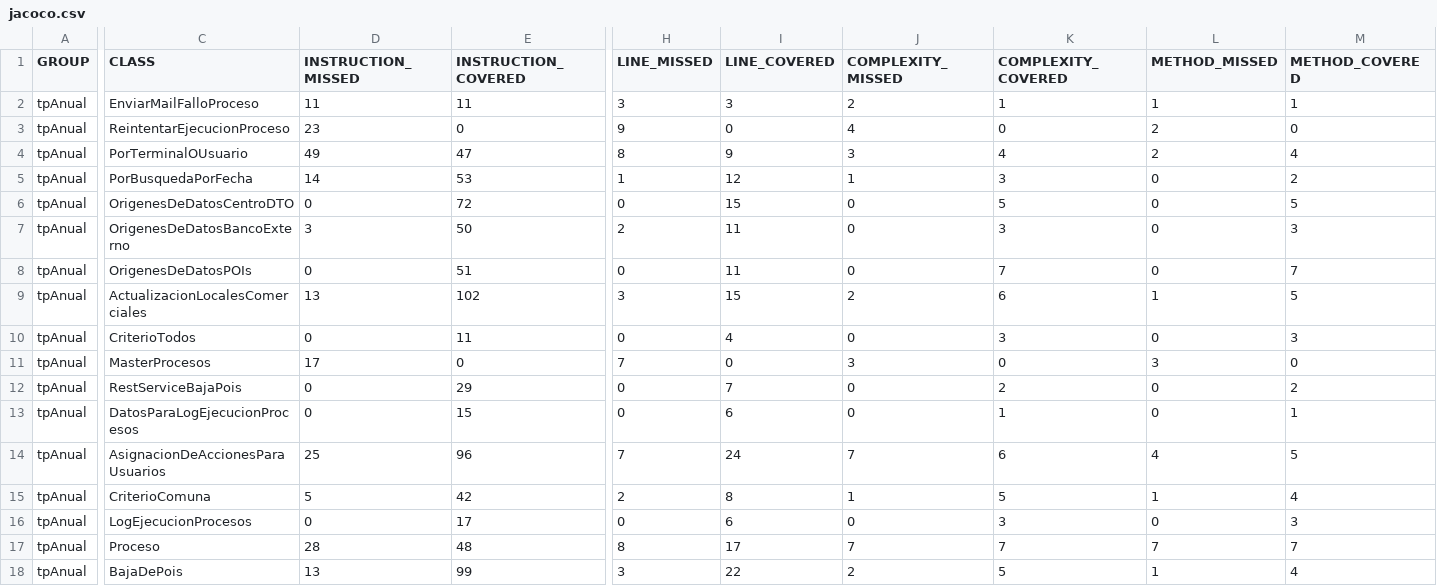
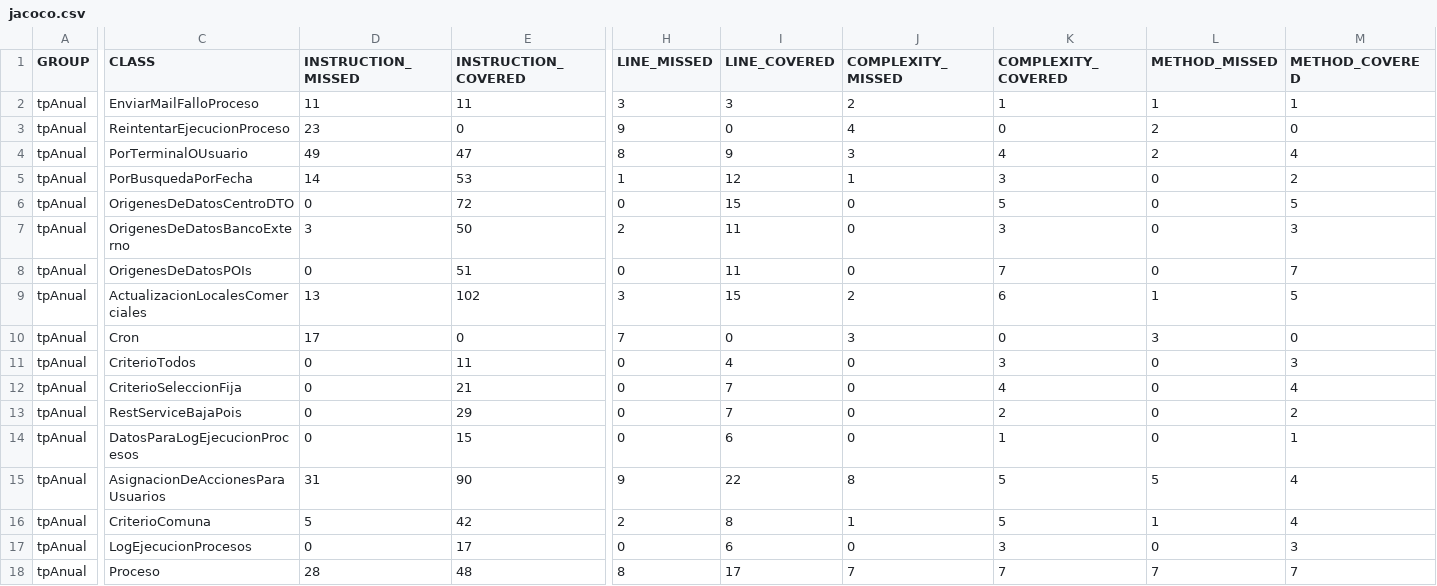
Before and after one commit to leilaweicman/2016-group-02, a CSV file: jacoco.csv, drawn as a sheet; only a part is shown, gaps mark what is left out; the shorter side is filled out with more unchanged rows; removed rows and columns are numbered as before the commit, all else as after; rows hold the shown columns only; the diff names each change by its address in the sheet, - before the commit and + after, or states it on an @@ line.

```diff
--- a/jacoco.csv
+++ b/jacoco.csv
+row 10: tpAnual | Cron | 17 | 0 | 7 | 0 | 3 | 0 | 3 | 0
-row 11: tpAnual | MasterProcesos | 17 | 0 | 7 | 0 | 3 | 0 | 3 | 0
+row 12: tpAnual | CriterioSeleccionFija | 0 | 21 | 0 | 7 | 0 | 4 | 0 | 4
-D15 (INSTRUCTION_MISSED): 25
+D15 (INSTRUCTION_MISSED): 31
-E15 (INSTRUCTION_COVERED): 96
+E15 (INSTRUCTION_COVERED): 90
-H15 (LINE_MISSED): 7
+H15 (LINE_MISSED): 9
-I15 (LINE_COVERED): 24
+I15 (LINE_COVERED): 22
-J15 (COMPLEXITY_MISSED): 7
+J15 (COMPLEXITY_MISSED): 8
-K15 (COMPLEXITY_COVERED): 6
+K15 (COMPLEXITY_COVERED): 5
-L15 (METHOD_MISSED): 4
+L15 (METHOD_MISSED): 5
-M15 (METHOD_COVERED): 5
+M15 (METHOD_COVERED): 4
```
Also changed, not shown: 13 other files.
